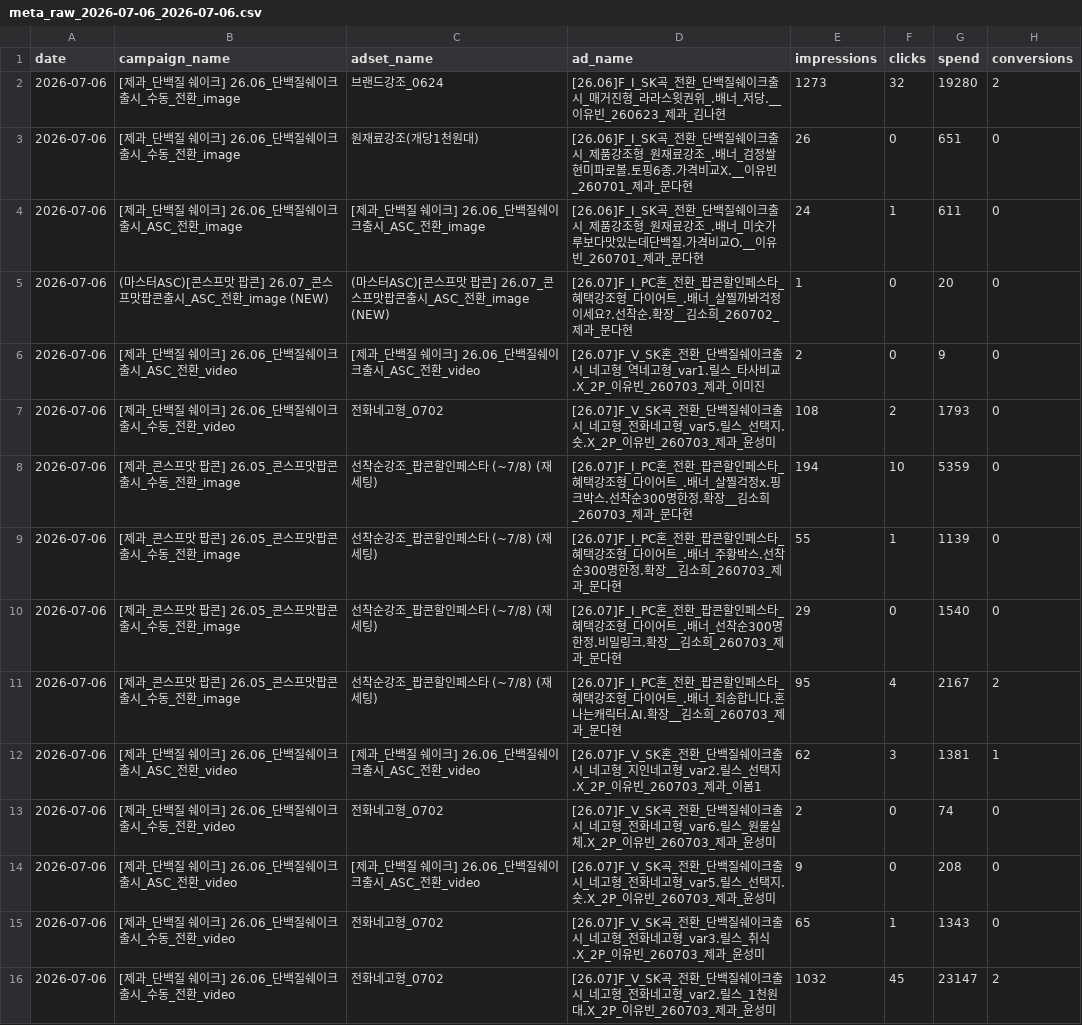
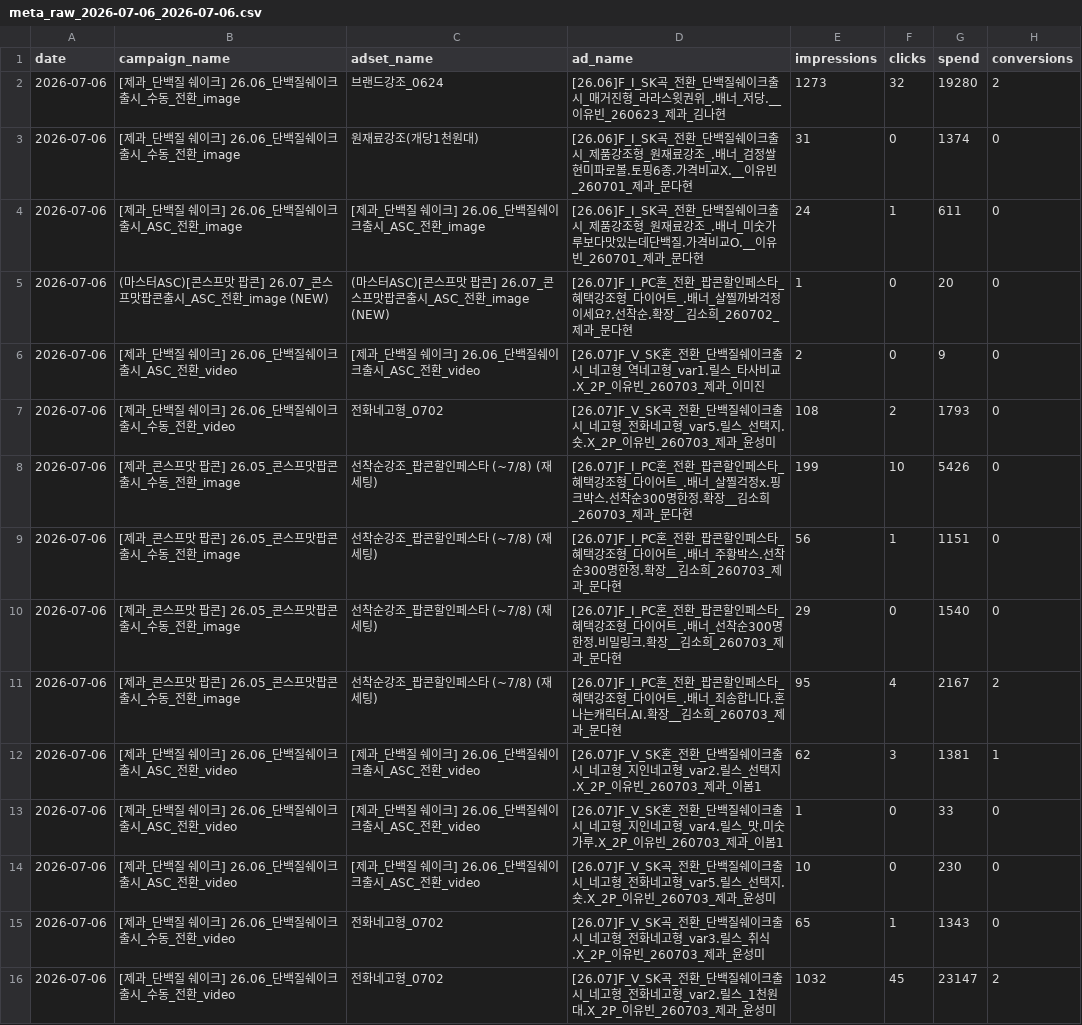
Before and after one commit to youngeun-yun/lalasweet-ad-dashboard, a CSV file: data/meta_raw_2026-07-06_2026-07-06.csv, drawn as a sheet; only a part is shown; the diff covers the shown part only.

```diff
--- a/data/meta_raw_2026-07-06_2026-07-06.csv
+++ b/data/meta_raw_2026-07-06_2026-07-06.csv
@@ -2,3 +2,3 @@
 2026-07-06,[제과_단백질 쉐이크] 26.06_단백질쉐이크출시_수동_전환_image,브랜드강조_0624,[26.06]F_I_SK곡_전환_단백질쉐이크출시_매거진형_라라스윗권위_.배너_저당.__이유빈_260623_제과_김나현,1273,32,19280,2
-2026-07-06,[제과_단백질 쉐이크] 26.06_단백질쉐이크출시_수동_전환_image,원재료강조(개당1천원대),[26.06]F_I_SK곡_전환_단백질쉐이크출시_제품강조형_원재료강조_.배너_검정쌀현미파로볼.토핑6종.가격비교X.__이유빈_260701_제과_문다현,26,0,651,0
+2026-07-06,[제과_단백질 쉐이크] 26.06_단백질쉐이크출시_수동_전환_image,원재료강조(개당1천원대),[26.06]F_I_SK곡_전환_단백질쉐이크출시_제품강조형_원재료강조_.배너_검정쌀현미파로볼.토핑6종.가격비교X.__이유빈_260701_제과_문다현,31,0,1374,0
 2026-07-06,[제과_단백질 쉐이크] 26.06_단백질쉐이크출시_ASC_전환_image,[제과_단백질 쉐이크] 26.06_단백질쉐이크출시_ASC_전환_image,[26.06]F_I_SK곡_전환_단백질쉐이크출시_제품강조형_원재료강조_.배너_미숫가루보다맛있는데단백질.가격비교O.__이유빈_260701_제과_문다현,24,1,611,0
@@ -7,4 +7,4 @@
 2026-07-06,[제과_단백질 쉐이크] 26.06_단백질쉐이크출시_수동_전환_video,전화네고형_0702,[26.07]F_V_SK곡_전환_단백질쉐이크출시_네고형_전화네고형_var5.릴스_선택지.숏.X_2P_이유빈_260703_제과_윤성미,108,2,1793,0
-2026-07-06,[제과_콘스프맛 팝콘] 26.05_콘스프맛팝콘출시_수동_전환_image,선착순강조_팝콘할인페스타 (~7/8) (재세팅),[26.07]F_I_PC혼_전환_팝콘할인페스타_혜택강조형_다이어트_.배너_살찔걱정x.핑크박스.선착순300명한정.확장__김소희_260703_제과_문다현,194,10,5359,0
-2026-07-06,[제과_콘스프맛 팝콘] 26.05_콘스프맛팝콘출시_수동_전환_image,선착순강조_팝콘할인페스타 (~7/8) (재세팅),[26.07]F_I_PC혼_전환_팝콘할인페스타_혜택강조형_다이어트_.배너_주황박스.선착순300명한정.확장__김소희_260703_제과_문다현,55,1,1139,0
+2026-07-06,[제과_콘스프맛 팝콘] 26.05_콘스프맛팝콘출시_수동_전환_image,선착순강조_팝콘할인페스타 (~7/8) (재세팅),[26.07]F_I_PC혼_전환_팝콘할인페스타_혜택강조형_다이어트_.배너_살찔걱정x.핑크박스.선착순300명한정.확장__김소희_260703_제과_문다현,199,10,5426,0
+2026-07-06,[제과_콘스프맛 팝콘] 26.05_콘스프맛팝콘출시_수동_전환_image,선착순강조_팝콘할인페스타 (~7/8) (재세팅),[26.07]F_I_PC혼_전환_팝콘할인페스타_혜택강조형_다이어트_.배너_주황박스.선착순300명한정.확장__김소희_260703_제과_문다현,56,1,1151,0
 2026-07-06,[제과_콘스프맛 팝콘] 26.05_콘스프맛팝콘출시_수동_전환_image,선착순강조_팝콘할인페스타 (~7/8) (재세팅),[26.07]F_I_PC혼_전환_팝콘할인페스타_혜택강조형_다이어트_.배너_선착순300명한정.비밀링크.확장__김소희_260703_제과_문다현,29,0,1540,0
@@ -12,4 +12,4 @@
 2026-07-06,[제과_단백질 쉐이크] 26.06_단백질쉐이크출시_ASC_전환_video,[제과_단백질 쉐이크] 26.06_단백질쉐이크출시_ASC_전환_video,[26.07]F_V_SK혼_전환_단백질쉐이크출시_네고형_지인네고형_var2.릴스_선택지.X_2P_이유빈_260703_제과_이봄1,62,3,1381,1
-2026-07-06,[제과_단백질 쉐이크] 26.06_단백질쉐이크출시_수동_전환_video,전화네고형_0702,[26.07]F_V_SK곡_전환_단백질쉐이크출시_네고형_전화네고형_var6.릴스_원물실체.X_2P_이유빈_260703_제과_윤성미,2,0,74,0
-2026-07-06,[제과_단백질 쉐이크] 26.06_단백질쉐이크출시_ASC_전환_video,[제과_단백질 쉐이크] 26.06_단백질쉐이크출시_ASC_전환_video,[26.07]F_V_SK곡_전환_단백질쉐이크출시_네고형_전화네고형_var5.릴스_선택지.숏.X_2P_이유빈_260703_제과_윤성미,9,0,208,0
+2026-07-06,[제과_단백질 쉐이크] 26.06_단백질쉐이크출시_ASC_전환_video,[제과_단백질 쉐이크] 26.06_단백질쉐이크출시_ASC_전환_video,[26.07]F_V_SK혼_전환_단백질쉐이크출시_네고형_지인네고형_var4.릴스_맛.미숫가루.X_2P_이유빈_260703_제과_이봄1,1,0,33,0
+2026-07-06,[제과_단백질 쉐이크] 26.06_단백질쉐이크출시_ASC_전환_video,[제과_단백질 쉐이크] 26.06_단백질쉐이크출시_ASC_전환_video,[26.07]F_V_SK곡_전환_단백질쉐이크출시_네고형_전화네고형_var5.릴스_선택지.숏.X_2P_이유빈_260703_제과_윤성미,10,0,230,0
 2026-07-06,[제과_단백질 쉐이크] 26.06_단백질쉐이크출시_수동_전환_video,전화네고형_0702,[26.07]F_V_SK곡_전환_단백질쉐이크출시_네고형_전화네고형_var3.릴스_취식.X_2P_이유빈_260703_제과_윤성미,65,1,1343,0
```
Also changed, not shown: 4 added rows, 1 removed row, 3 moved rows and 78 edited cells elsewhere in this file, 3 other files.
